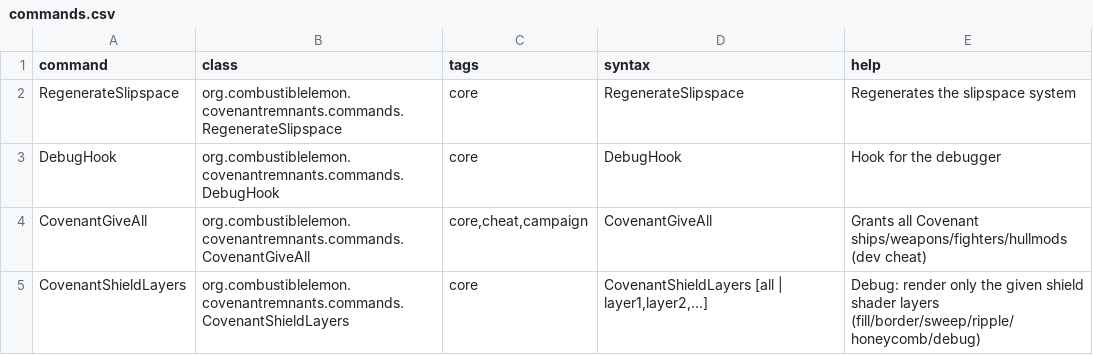
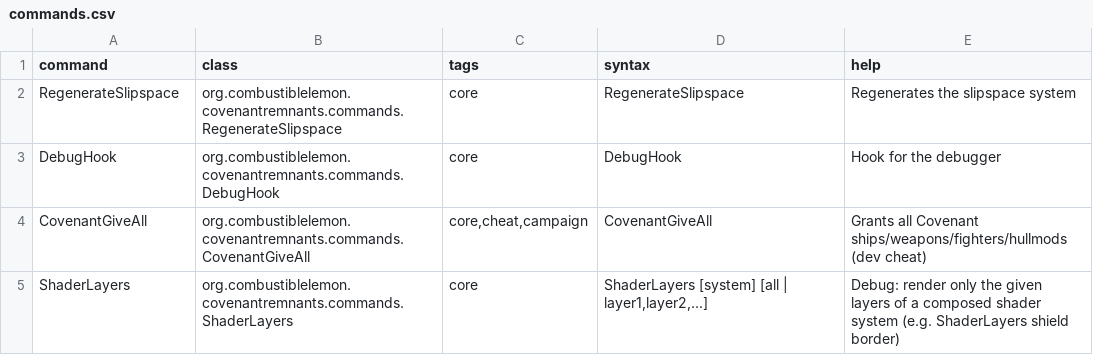
Before and after one commit to Combustiblemon/Covenant-Remnants, a CSV file: data/console/commands.csv, drawn as a sheet.

Commit message:
Refactor shield shader system to use a generic shader composition engine
- Removed the `CovenantShieldLayers` console command and replaced it with the more generic `ShaderLayers` command for managing shader layers.
- Deleted the `CovenantShieldLayers.kt` file as it is no longer needed.
- Introduced `ShaderLayers.kt` to handle layer management for various shader systems.
- Created `ComposedShaderProgram` to manage shader program lifecycle and composition from multiple layers.
- Added `CompositionDebug` to track registered shader systems and their layer overrides.
- Defined a new `ShaderLayer` interface for individual shader layers, allowing for better modularity and reuse.
- Updated existing shield layer classes (`BorderLayer`, `DebugLayer`, `FillLayer`, `HoneycombLayer`, `RippleLayer`, `SweepLayer`) to implement the new `ShaderLayer` interface.
- Refactored `ShieldShader` to utilize the new composition system, simplifying shader management and layer handling.

```diff
--- a/data/console/commands.csv
+++ b/data/console/commands.csv
@@ -4,2 +4,2 @@ DebugHook,org.combustiblelemon.covenantremnants.commands.DebugHook,core,DebugHoo
 CovenantGiveAll,org.combustiblelemon.covenantremnants.commands.CovenantGiveAll,"core,cheat,campaign",CovenantGiveAll,Grants all Covenant ships/weapons/fighters/hullmods (dev cheat)
-CovenantShieldLayers,org.combustiblelemon.covenantremnants.commands.CovenantShieldLayers,core,"CovenantShieldLayers [all | layer1,layer2,...]",Debug: render only the given shield shader layers (fill/border/sweep/ripple/honeycomb/debug)
+ShaderLayers,org.combustiblelemon.covenantremnants.commands.ShaderLayers,core,"ShaderLayers [system] [all | layer1,layer2,...]",Debug: render only the given layers of a composed shader system (e.g. ShaderLayers shield border)
```
Also changed, not shown: 22 other files.
